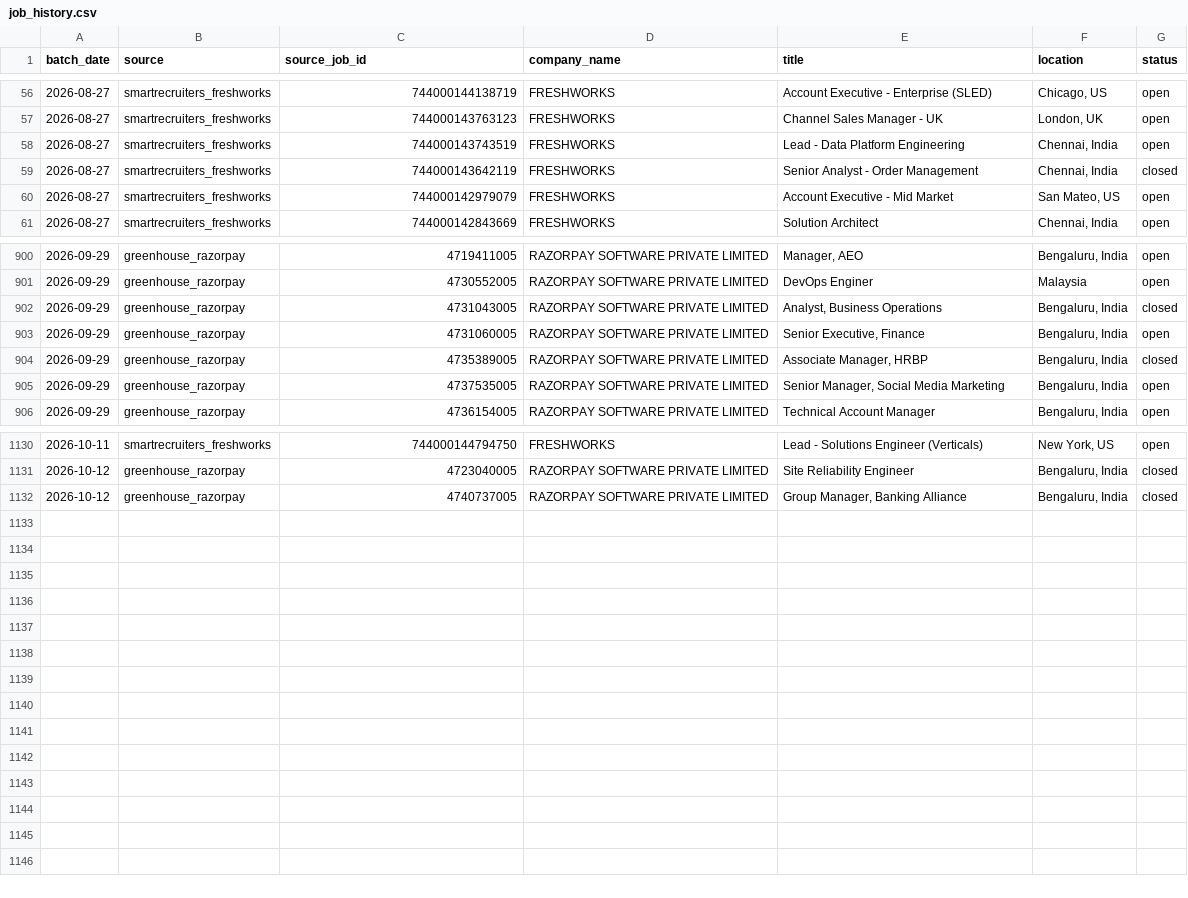
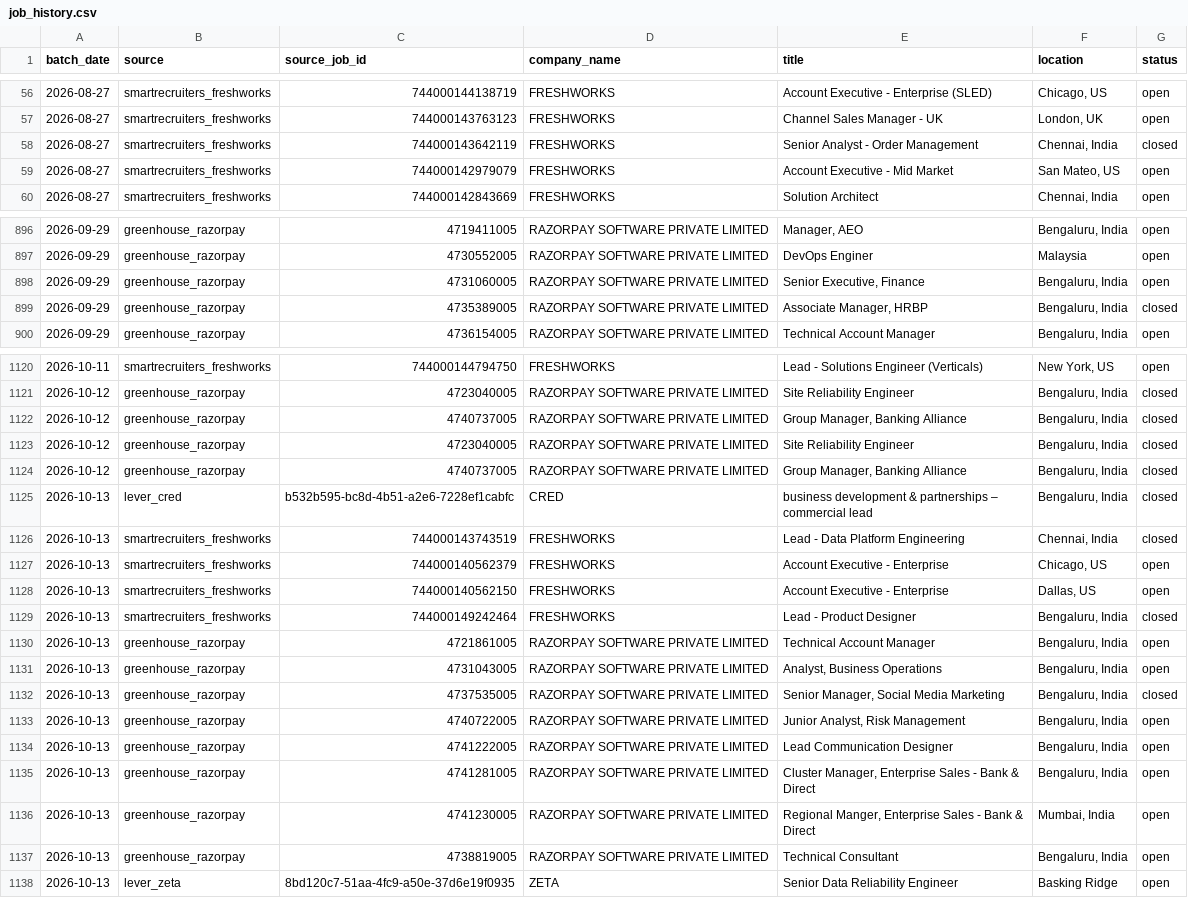
Before and after one commit to itsabhinavism/job-vault-datavault, a CSV file: export/job_history.csv, drawn as a sheet; only a part is shown, gaps mark what is left out; the diff covers the shown part only.

```diff
--- a/export/job_history.csv
+++ b/export/job_history.csv
@@ -57,3 +57,2 @@
 2026-08-27,smartrecruiters_freshworks,744000143763123,FRESHWORKS,Channel Sales Manager - UK,"London, UK",open
-2026-08-27,smartrecruiters_freshworks,744000143743519,FRESHWORKS,Lead - Data Platform Engineering,"Chennai, India",open
 2026-08-27,smartrecruiters_freshworks,744000143642119,FRESHWORKS,Senior Analyst - Order Management,"Chennai, India",closed
@@ -901,6 +897,4 @@
 2026-09-29,greenhouse_razorpay,4730552005,RAZORPAY SOFTWARE PRIVATE LIMITED,DevOps Enginer,Malaysia,open
-2026-09-29,greenhouse_razorpay,4731043005,RAZORPAY SOFTWARE PRIVATE LIMITED,"Analyst, Business Operations","Bengaluru, India",closed
 2026-09-29,greenhouse_razorpay,4731060005,RAZORPAY SOFTWARE PRIVATE LIMITED,"Senior Executive, Finance","Bengaluru, India",open
 2026-09-29,greenhouse_razorpay,4735389005,RAZORPAY SOFTWARE PRIVATE LIMITED,"Associate Manager, HRBP","Bengaluru, India",closed
-2026-09-29,greenhouse_razorpay,4737535005,RAZORPAY SOFTWARE PRIVATE LIMITED,"Senior Manager, Social Media Marketing","Bengaluru, India",open
 2026-09-29,greenhouse_razorpay,4736154005,RAZORPAY SOFTWARE PRIVATE LIMITED,Technical Account Manager ,"Bengaluru, India",open
@@ -1132 +1122,17 @@
 2026-10-12,greenhouse_razorpay,4740737005,RAZORPAY SOFTWARE PRIVATE LIMITED,"Group Manager, Banking Alliance","Bengaluru, India",closed
+2026-10-12,greenhouse_razorpay,4723040005,RAZORPAY SOFTWARE PRIVATE LIMITED,Site Reliability Engineer,"Bengaluru, India",closed
+2026-10-12,greenhouse_razorpay,4740737005,RAZORPAY SOFTWARE PRIVATE LIMITED,"Group Manager, Banking Alliance","Bengaluru, India",closed
+2026-10-13,lever_cred,b532b595-bc8d-4b51-a2e6-7228ef1cabfc,CRED,business development & partnerships – commercial lead,"Bengaluru, India",closed
+2026-10-13,smartrecruiters_freshworks,744000143743519,FRESHWORKS,Lead - Data Platform Engineering,"Chennai, India",closed
+2026-10-13,smartrecruiters_freshworks,744000140562379,FRESHWORKS,Account Executive - Enterprise ,"Chicago, US",open
+2026-10-13,smartrecruiters_freshworks,744000140562150,FRESHWORKS,Account Executive - Enterprise ,"Dallas, US",open
+2026-10-13,smartrecruiters_freshworks,744000149242464,FRESHWORKS,Lead - Product Designer,"Bengaluru, India",closed
+2026-10-13,greenhouse_razorpay,4721861005,RAZORPAY SOFTWARE PRIVATE LIMITED,Technical Account Manager,"Bengaluru, India",open
+2026-10-13,greenhouse_razorpay,4731043005,RAZORPAY SOFTWARE PRIVATE LIMITED,"Analyst, Business Operations","Bengaluru, India",open
+2026-10-13,greenhouse_razorpay,4737535005,RAZORPAY SOFTWARE PRIVATE LIMITED,"Senior Manager, Social Media Marketing","Bengaluru, India",closed
+2026-10-13,greenhouse_razorpay,4740722005,RAZORPAY SOFTWARE PRIVATE LIMITED,"Junior Analyst, Risk Management ","Bengaluru, India",open
+2026-10-13,greenhouse_razorpay,4741222005,RAZORPAY SOFTWARE PRIVATE LIMITED,Lead Communication Designer,"Bengaluru, India",open
+2026-10-13,greenhouse_razorpay,4741281005,RAZORPAY SOFTWARE PRIVATE LIMITED,"Cluster Manager, Enterprise Sales - Bank & Direct","Bengaluru, India",open
+2026-10-13,greenhouse_razorpay,4741230005,RAZORPAY SOFTWARE PRIVATE LIMITED,"Regional Manger, Enterprise Sales - Bank & Direct","Mumbai, India",open
+2026-10-13,greenhouse_razorpay,4738819005,RAZORPAY SOFTWARE PRIVATE LIMITED,Technical Consultant,"Bengaluru, India",open
+2026-10-13,lever_zeta,8bd120c7-51aa-4fc9-a50e-37d6e19f0935,ZETA,Senior Data Reliability Engineer,Basking Ridge,open
```
Also changed, not shown: 7 removed rows elsewhere in this file, export/changes.csv, export/current_jobs.csv, 4 other files.
